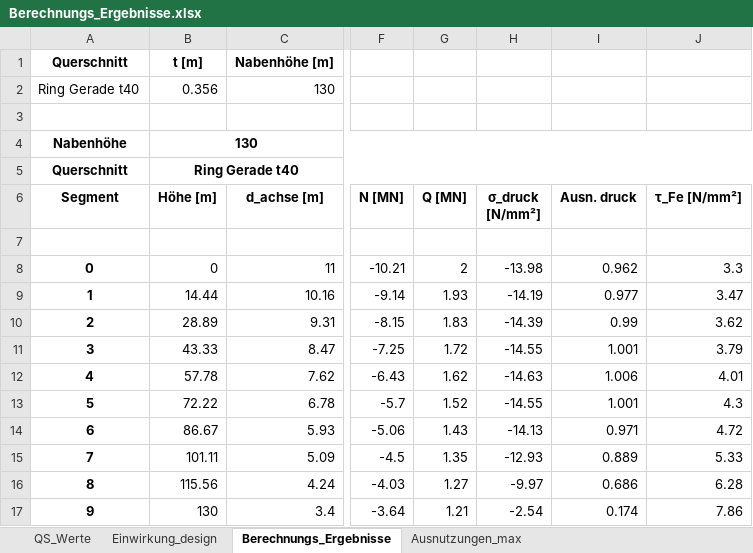
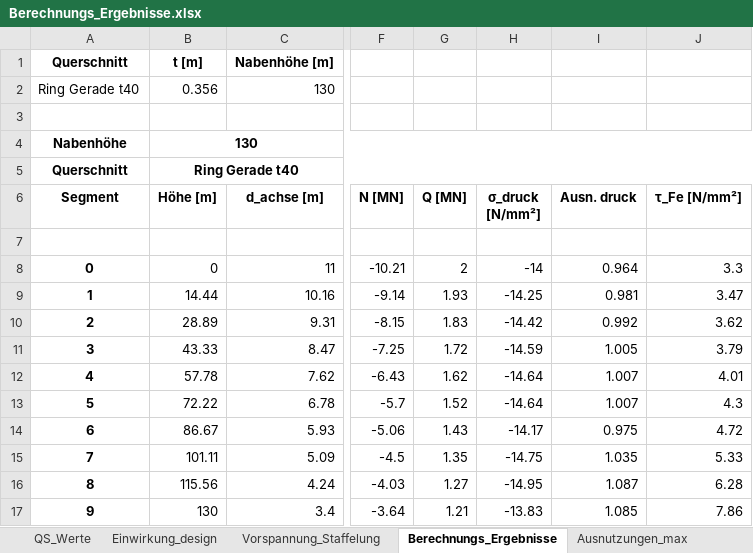
Before and after one commit to JoZimmer/CoupledBeams, an Excel workbook: 3DBeam/output/Berechnungs_Ergebnisse.xlsx, sheet Berechnungs_Ergebnisse, drawn as a sheet; only a part is shown, gaps mark what is left out; values as stored, in another font and other column widths than the file's, no borders; conditional formats not drawn; the diff names each change by its address in the sheet, - before the commit and + after, or states it on an @@ line.

```diff
--- a/3DBeam/output/Berechnungs_Ergebnisse.xlsx (sheet Berechnungs_Ergebnisse)
+++ b/3DBeam/output/Berechnungs_Ergebnisse.xlsx (sheet Berechnungs_Ergebnisse)
+sheet tab: Vorspannung_Staffelung
-H8 (σ_druck [N/mm²]): -13.98
+H8 (σ_druck [N/mm²]): -14
-I8 (Ausn. druck): 0.962
+I8 (Ausn. druck): 0.964
-H9 (σ_druck [N/mm²]): -14.19
+H9 (σ_druck [N/mm²]): -14.25
-I9 (Ausn. druck): 0.977
+I9 (Ausn. druck): 0.981
-H10 (σ_druck [N/mm²]): -14.39
+H10 (σ_druck [N/mm²]): -14.42
-I10 (Ausn. druck): 0.99
+I10 (Ausn. druck): 0.992
-H11 (σ_druck [N/mm²]): -14.55
+H11 (σ_druck [N/mm²]): -14.59
-I11 (Ausn. druck): 1.001
+I11 (Ausn. druck): 1.005
-H12 (σ_druck [N/mm²]): -14.63
+H12 (σ_druck [N/mm²]): -14.64
-I12 (Ausn. druck): 1.006
+I12 (Ausn. druck): 1.007
-H13 (σ_druck [N/mm²]): -14.55
+H13 (σ_druck [N/mm²]): -14.64
-I13 (Ausn. druck): 1.001
+I13 (Ausn. druck): 1.007
-H14 (σ_druck [N/mm²]): -14.13
+H14 (σ_druck [N/mm²]): -14.17
-I14 (Ausn. druck): 0.971
+I14 (Ausn. druck): 0.975
-H15 (σ_druck [N/mm²]): -12.93
+H15 (σ_druck [N/mm²]): -14.75
-I15 (Ausn. druck): 0.889
+I15 (Ausn. druck): 1.035
-H16 (σ_druck [N/mm²]): -9.97
+H16 (σ_druck [N/mm²]): -14.95
-I16 (Ausn. druck): 0.686
+I16 (Ausn. druck): 1.087
-H17 (σ_druck [N/mm²]): -2.54
+H17 (σ_druck [N/mm²]): -13.83
-I17 (Ausn. druck): 0.174
+I17 (Ausn. druck): 1.085
```
Also changed, not shown: sheet Ausnutzungen_max, 3DBeam/output/Querschnittswerte.xlsx, 5 other files.
